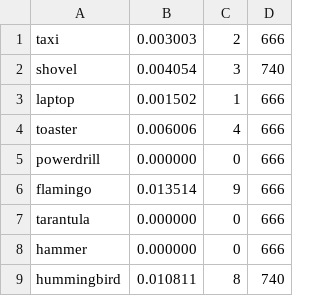
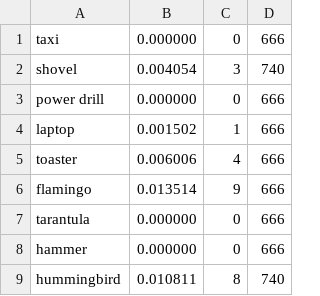
Before and after one commit to mlholland/CLPS1520, a CSV file: results/accuracy_all_all_scale_03.csv, drawn as a sheet.

```diff
--- a/results/accuracy_all_all_scale_03.csv
+++ b/results/accuracy_all_all_scale_03.csv
@@ -1,6 +1,6 @@
-taxi, 0.003003, 2, 666
+taxi, 0.000000, 0, 666
 shovel, 0.004054, 3, 740
+power drill, 0.000000, 0, 666
 laptop, 0.001502, 1, 666
 toaster, 0.006006, 4, 666
-powerdrill, 0.000000, 0, 666
 flamingo, 0.013514, 9, 666
```
Also changed, not shown: results/accuracy_all_all_scale_01.csv, results/accuracy_all_all_scale_02.csv, 10 other files.
